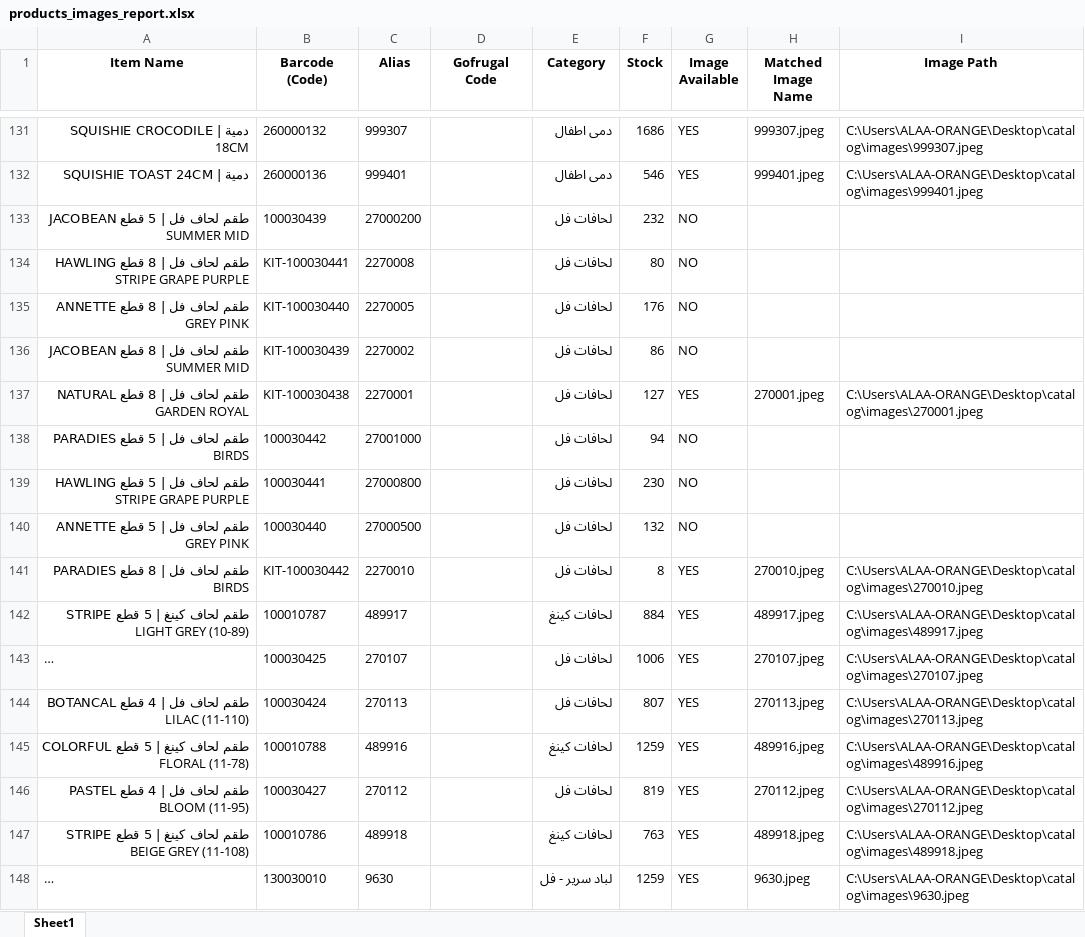
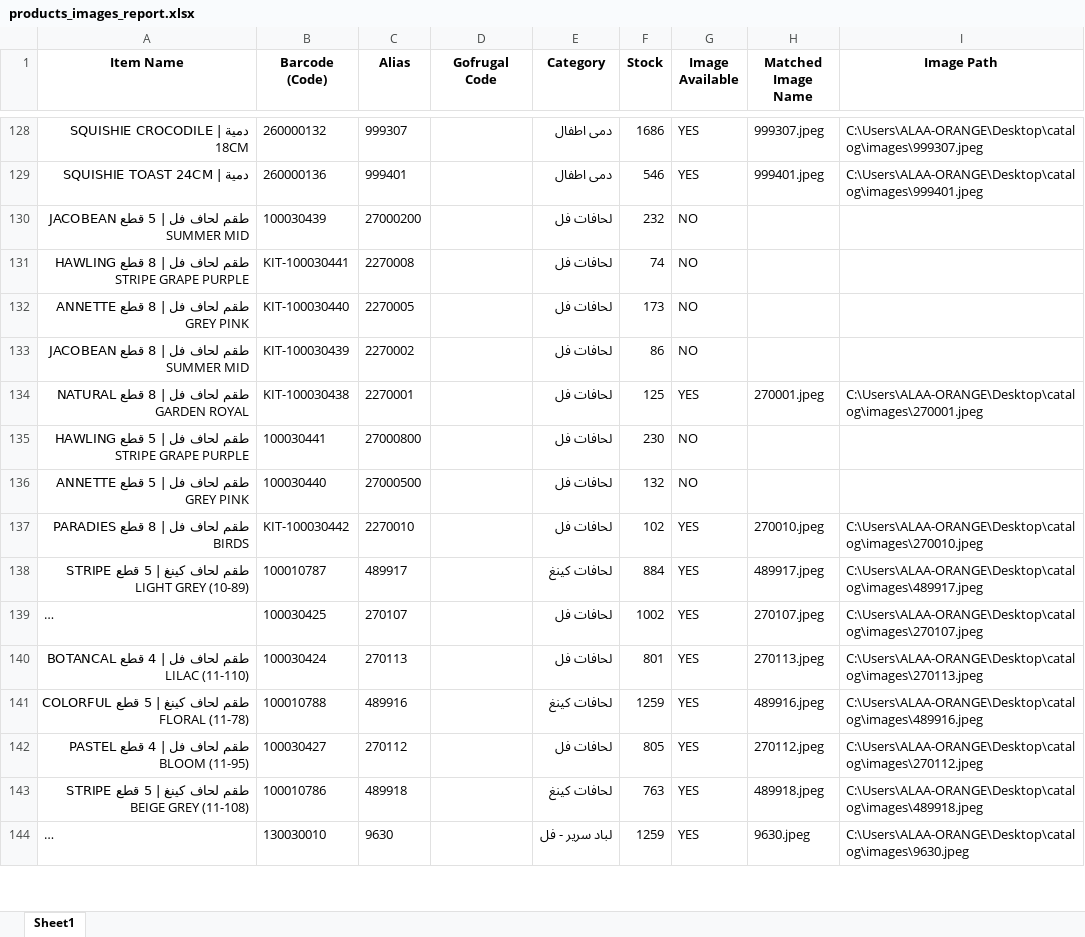
Before and after one commit to ALAAWF2/catalog, an Excel workbook: products_images_report.xlsx, sheet Sheet1, drawn as a sheet; only a part is shown, gaps mark what is left out; long unchanged cells end in …; values as stored, in another font and other column widths than the file's, no borders; removed rows and columns are numbered as before the commit, all else as after; the diff covers the shown part only; the diff names each change by its address in the sheet, - before the commit and + after, or states it on an @@ line.

```diff
--- a/products_images_report.xlsx (sheet Sheet1)
+++ b/products_images_report.xlsx (sheet Sheet1)
-F131 (Stock): 80
+F131 (Stock): 74
-F132 (Stock): 176
+F132 (Stock): 173
-F134 (Stock): 127
+F134 (Stock): 125
-row 138: طقم لحاف فل | 5 قطع PARADIES BIRDS | 100030442 | 27001000 |  | لحافات فل | 94 | NO
-F137 (Stock): 8
+F137 (Stock): 102
-F139 (Stock): 1006
+F139 (Stock): 1002
-F140 (Stock): 807
+F140 (Stock): 801
-F142 (Stock): 819
+F142 (Stock): 805
```
Also changed, not shown: 15 added rows, 18 removed rows, 14 moved rows and 384 edited cells elsewhere in this sheet, 3 other files.
